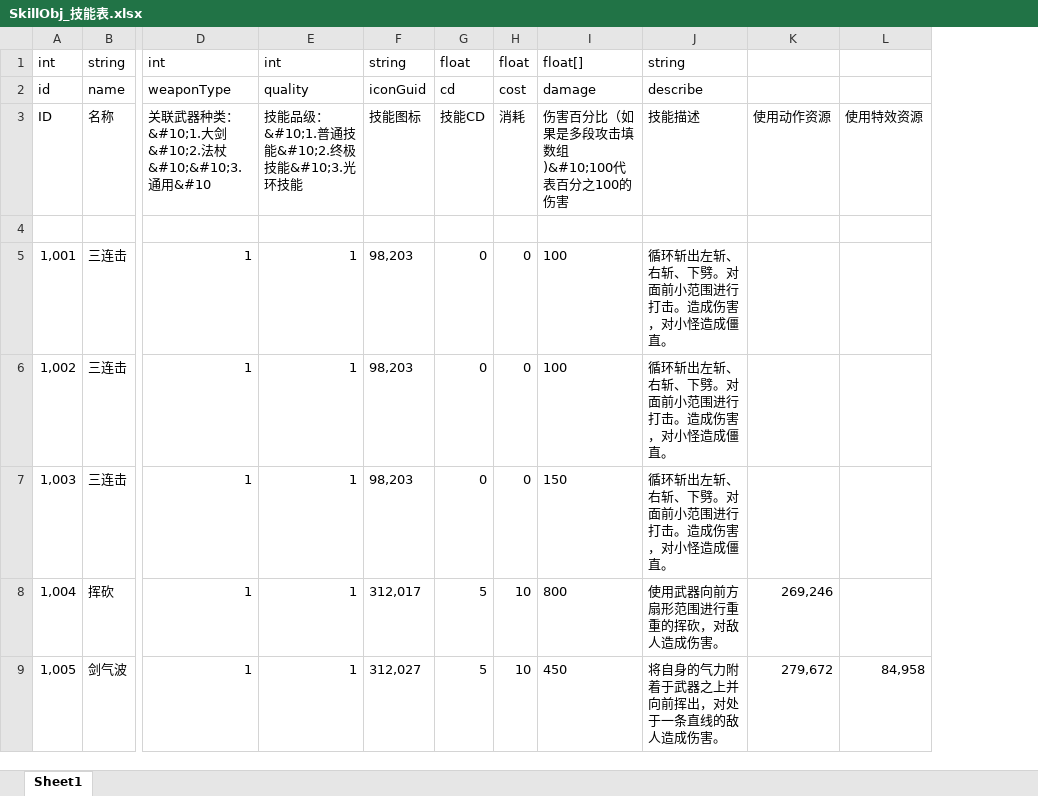
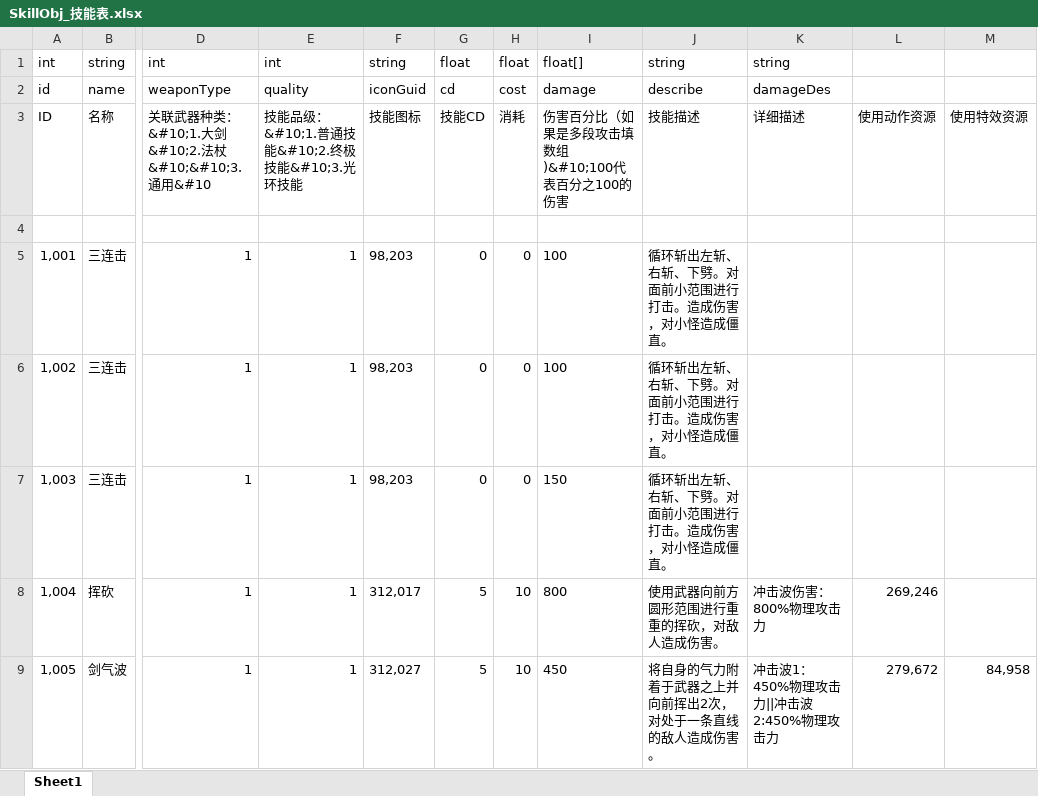
Before and after one commit to shishenbaiye/diurenmw, an Excel workbook: diurenmw/Excels/SkillObj_技能表.xlsx, sheet Sheet1, drawn as a sheet; only a part is shown, gaps mark what is left out; values as stored, in another font and other column widths than the file's, no borders; the diff covers the shown part only; the diff names each change by its address in the sheet, - before the commit and + after, or states it on an @@ line.

```diff
--- a/diurenmw/Excels/SkillObj_技能表.xlsx (sheet Sheet1)
+++ b/diurenmw/Excels/SkillObj_技能表.xlsx (sheet Sheet1)
+column K, rows 1-9: string | damageDes | 详细描述 |  |  |  |  | 冲击波伤害：800%物理攻击力 | 冲击波1：450%物理攻击力||冲击波2:450%物理攻击力
-J8: 使用武器向前方扇形范围进行重重的挥砍，对敌人造成伤害。
+J8: 使用武器向前方圆形范围进行重重的挥砍，对敌人造成伤害。
-J9: 将自身的气力附着于武器之上并向前挥出，对处于一条直线的敌人造成伤害。
+J9: 将自身的气力附着于武器之上并向前挥出2次，对处于一条直线的敌人造成伤害。
```
Also changed, not shown: 5 edited cells elsewhere in this sheet, 48 other files.
